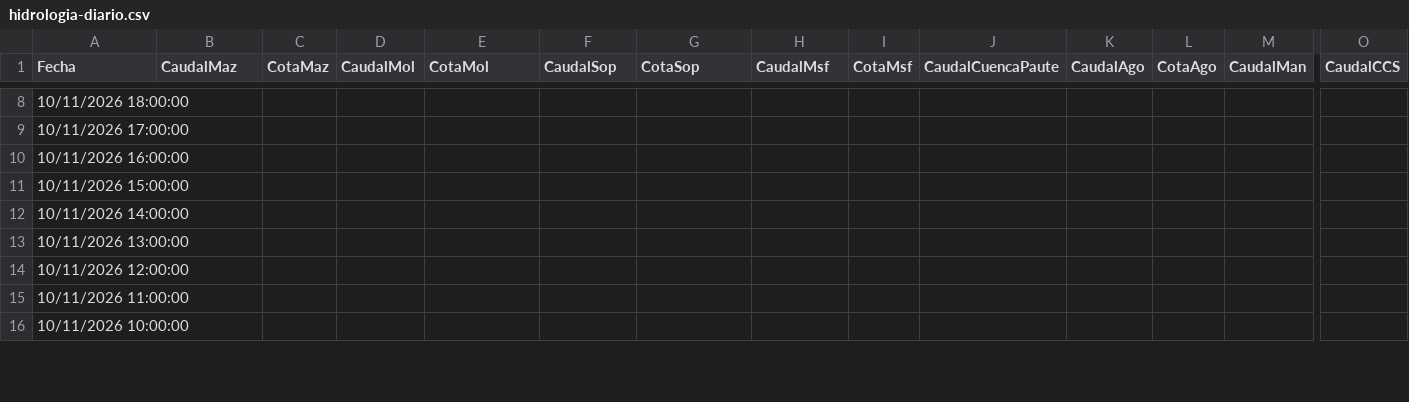
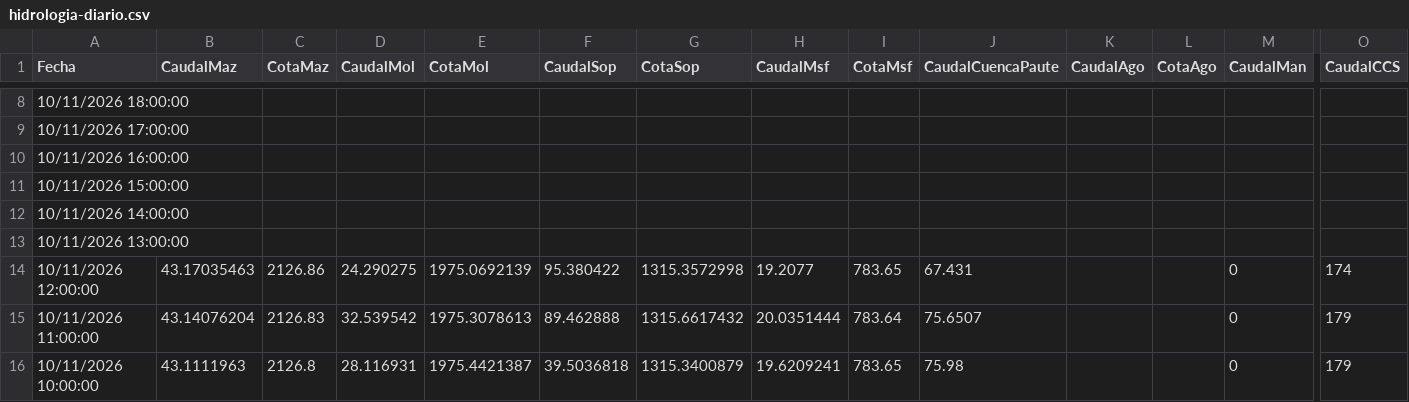
Before and after one commit to davidmunoz-create/hidroelectricasecuador, a CSV file: data/hidrologia-diario.csv, drawn as a sheet; only a part is shown, gaps mark what is left out; the diff covers the shown part only; the diff names each change by its address in the sheet, - before the commit and + after, or states it on an @@ line.

```diff
--- a/data/hidrologia-diario.csv
+++ b/data/hidrologia-diario.csv
-B14 (CaudalMaz): (empty)
+B14 (CaudalMaz): 43.17035463
-C14 (CotaMaz): (empty)
+C14 (CotaMaz): 2126.86
-D14 (CaudalMol): (empty)
+D14 (CaudalMol): 24.290275
-E14 (CotaMol): (empty)
+E14 (CotaMol): 1975.0692139
-F14 (CaudalSop): (empty)
+F14 (CaudalSop): 95.380422
-G14 (CotaSop): (empty)
+G14 (CotaSop): 1315.3572998
-H14 (CaudalMsf): (empty)
+H14 (CaudalMsf): 19.2077
-I14 (CotaMsf): (empty)
+I14 (CotaMsf): 783.65
-J14 (CaudalCuencaPaute): (empty)
+J14 (CaudalCuencaPaute): 67.431
-M14:M16 (CaudalMan): (empty)
+M14:M16 (CaudalMan): 0
-O14 (CaudalCCS): (empty)
+O14 (CaudalCCS): 174
-B15 (CaudalMaz): (empty)
+B15 (CaudalMaz): 43.14076204
-C15 (CotaMaz): (empty)
+C15 (CotaMaz): 2126.83
-D15 (CaudalMol): (empty)
+D15 (CaudalMol): 32.539542
-E15 (CotaMol): (empty)
+E15 (CotaMol): 1975.3078613
-F15 (CaudalSop): (empty)
+F15 (CaudalSop): 89.462888
-G15 (CotaSop): (empty)
+G15 (CotaSop): 1315.6617432
-H15 (CaudalMsf): (empty)
+H15 (CaudalMsf): 20.0351444
-I15 (CotaMsf): (empty)
+I15 (CotaMsf): 783.64
-J15 (CaudalCuencaPaute): (empty)
+J15 (CaudalCuencaPaute): 75.6507
-O15:O16 (CaudalCCS): (empty)
+O15:O16 (CaudalCCS): 179
-B16 (CaudalMaz): (empty)
+B16 (CaudalMaz): 43.1111963
-C16 (CotaMaz): (empty)
+C16 (CotaMaz): 2126.8
-D16 (CaudalMol): (empty)
+D16 (CaudalMol): 28.116931
-E16 (CotaMol): (empty)
+E16 (CotaMol): 1975.4421387
-F16 (CaudalSop): (empty)
+F16 (CaudalSop): 39.5036818
-G16 (CotaSop): (empty)
+G16 (CotaSop): 1315.3400879
-H16 (CaudalMsf): (empty)
+H16 (CaudalMsf): 19.6209241
-I16 (CotaMsf): (empty)
+I16 (CotaMsf): 783.65
-J16 (CaudalCuencaPaute): (empty)
+J16 (CaudalCuencaPaute): 75.98
```
Also changed, not shown: 86 edited cells elsewhere in this file, data/hidrologia-mensual.csv, data/produccion-diario.csv, 1 other file.
